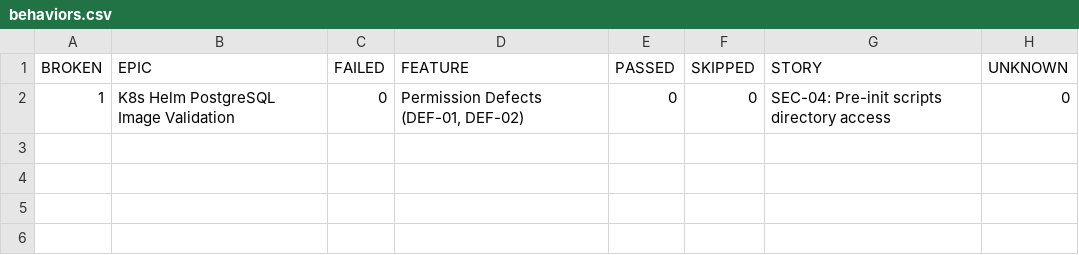
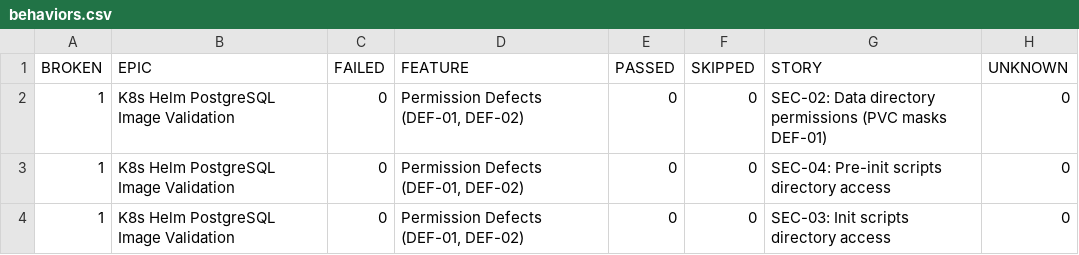
Before and after one commit to refeali-io/k8s-helm-image-validation, a CSV file: data/behaviors.csv, drawn as a sheet; the diff names each change by its address in the sheet, - before the commit and + after, or states it on an @@ line.

```diff
--- a/data/behaviors.csv
+++ b/data/behaviors.csv
+row 2: 1 | K8s Helm PostgreSQL Image Validation | 0 | Permission Defects (DEF-01, DEF-02) | 0 | 0 | SEC-02: Data directory permissions (PVC masks DEF-01) | 0
+row 4: 1 | K8s Helm PostgreSQL Image Validation | 0 | Permission Defects (DEF-01, DEF-02) | 0 | 0 | SEC-03: Init scripts directory access | 0
```
Also changed, not shown: data/suites.csv, 28 other files.
